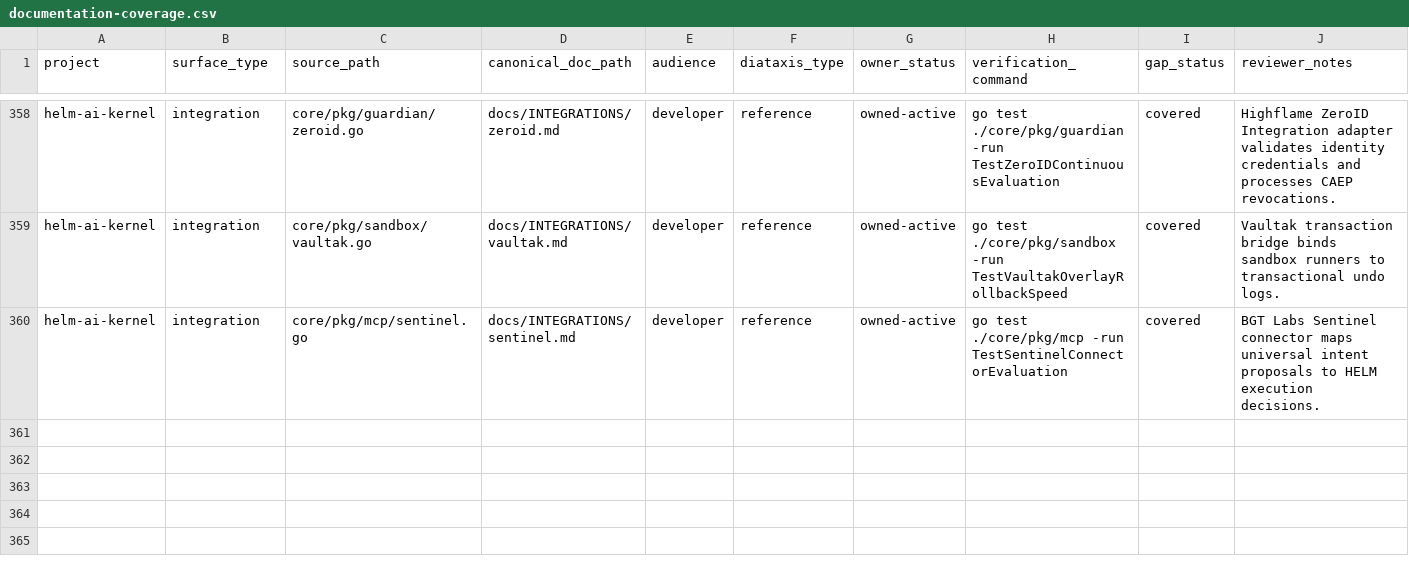
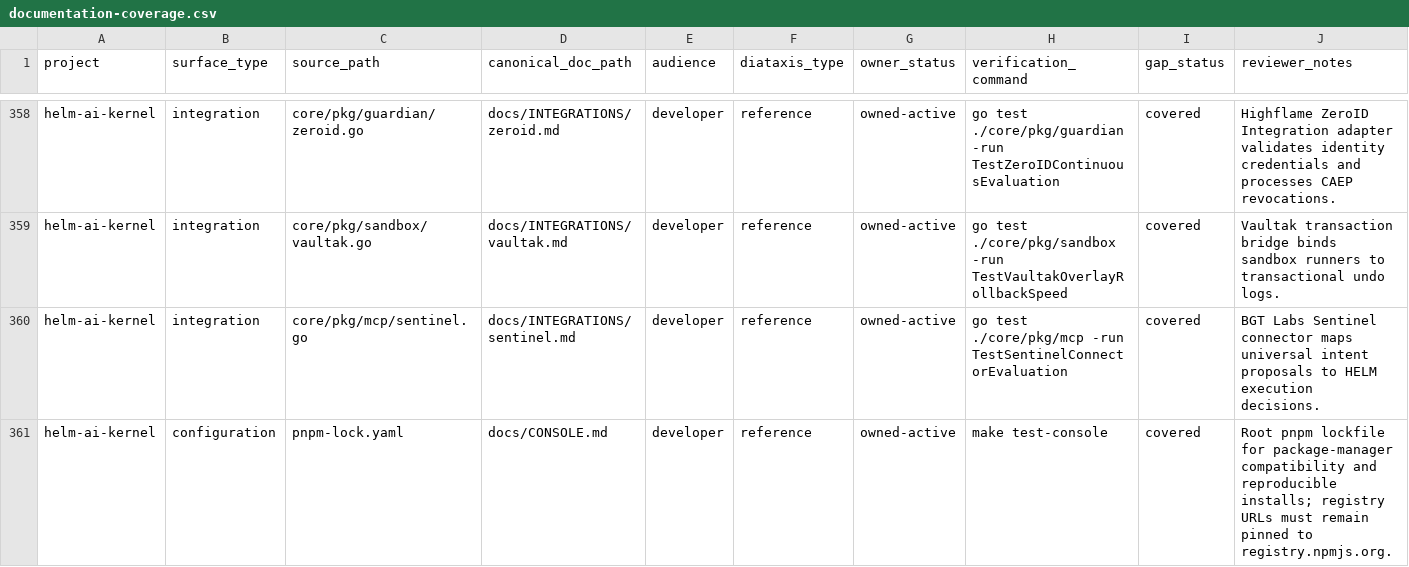
Before and after one commit to Mindburn-Labs/helm-ai-kernel, a CSV file: docs/documentation-coverage.csv, drawn as a sheet; only a part is shown, gaps mark what is left out; the diff names each change by its address in the sheet, - before the commit and + after, or states it on an @@ line.

Commit message:
docs(compliance): add coverage row for root pnpm-lock.yaml

```diff
--- a/docs/documentation-coverage.csv
+++ b/docs/documentation-coverage.csv
+row 361: helm-ai-kernel | configuration | pnpm-lock.yaml | docs/CONSOLE.md | developer | reference | owned-active | make test-console | covered | Root pnpm lockfile for package-manager compatibility and reproducible installs; registry URLs must remain pinned to registry.npmjs.org.
```
